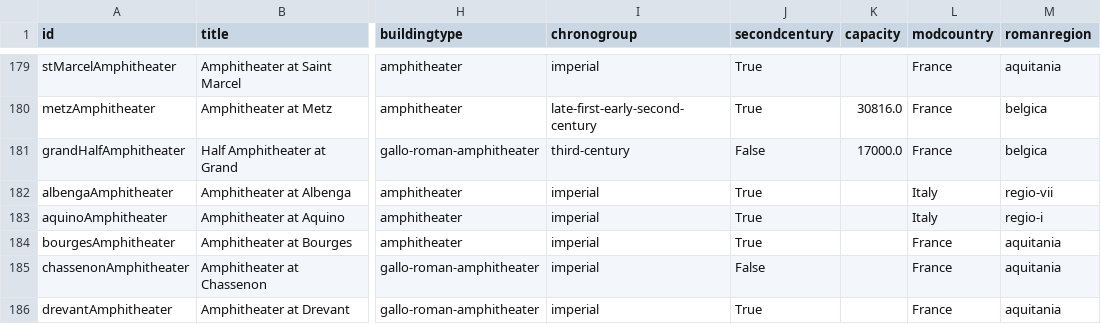
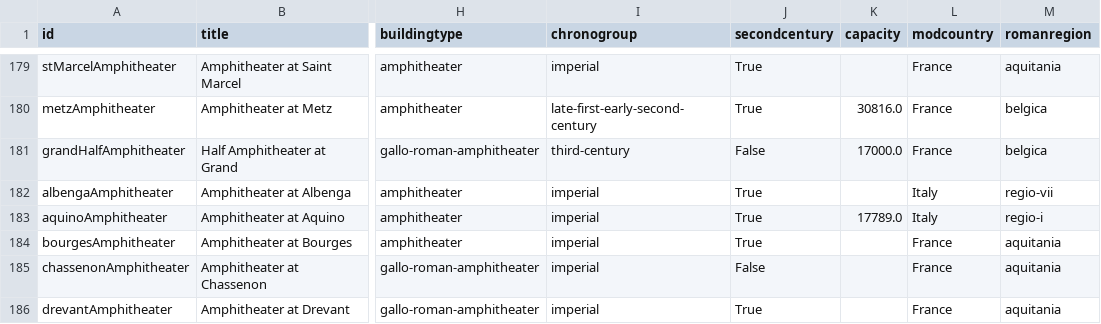
Before and after one commit to roman-amphitheaters/roman-amphitheaters, a CSV file: roman-amphitheaters.csv, drawn as a sheet; only a part is shown, gaps mark what is left out; the diff covers the shown part only; the diff names each change by its address in the sheet, - before the commit and + after, or states it on an @@ line.

```diff
--- a/roman-amphitheaters.csv
+++ b/roman-amphitheaters.csv
-K183 (capacity): (empty)
+K183 (capacity): 17789.0
```
Also changed, not shown: 6 edited cells elsewhere in this file, 2 other files.
